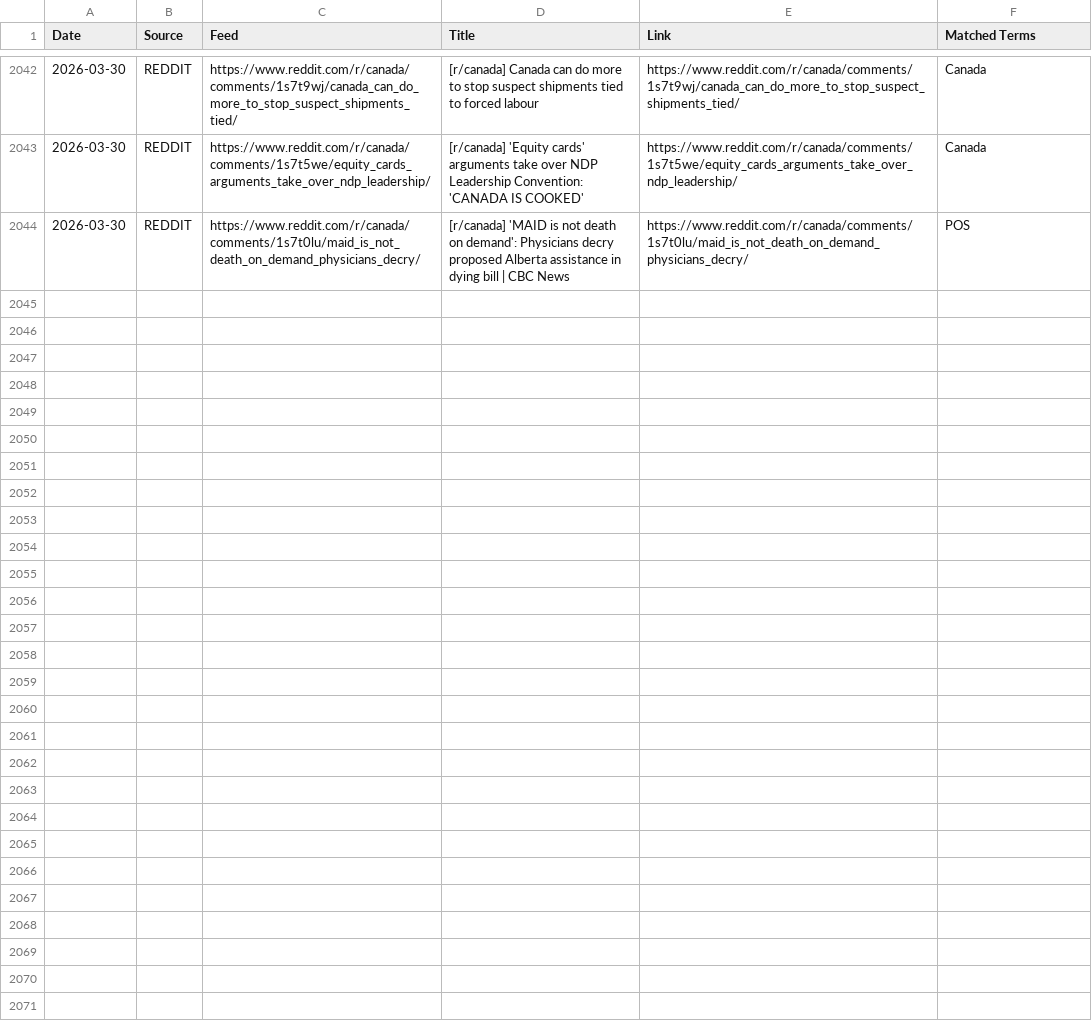
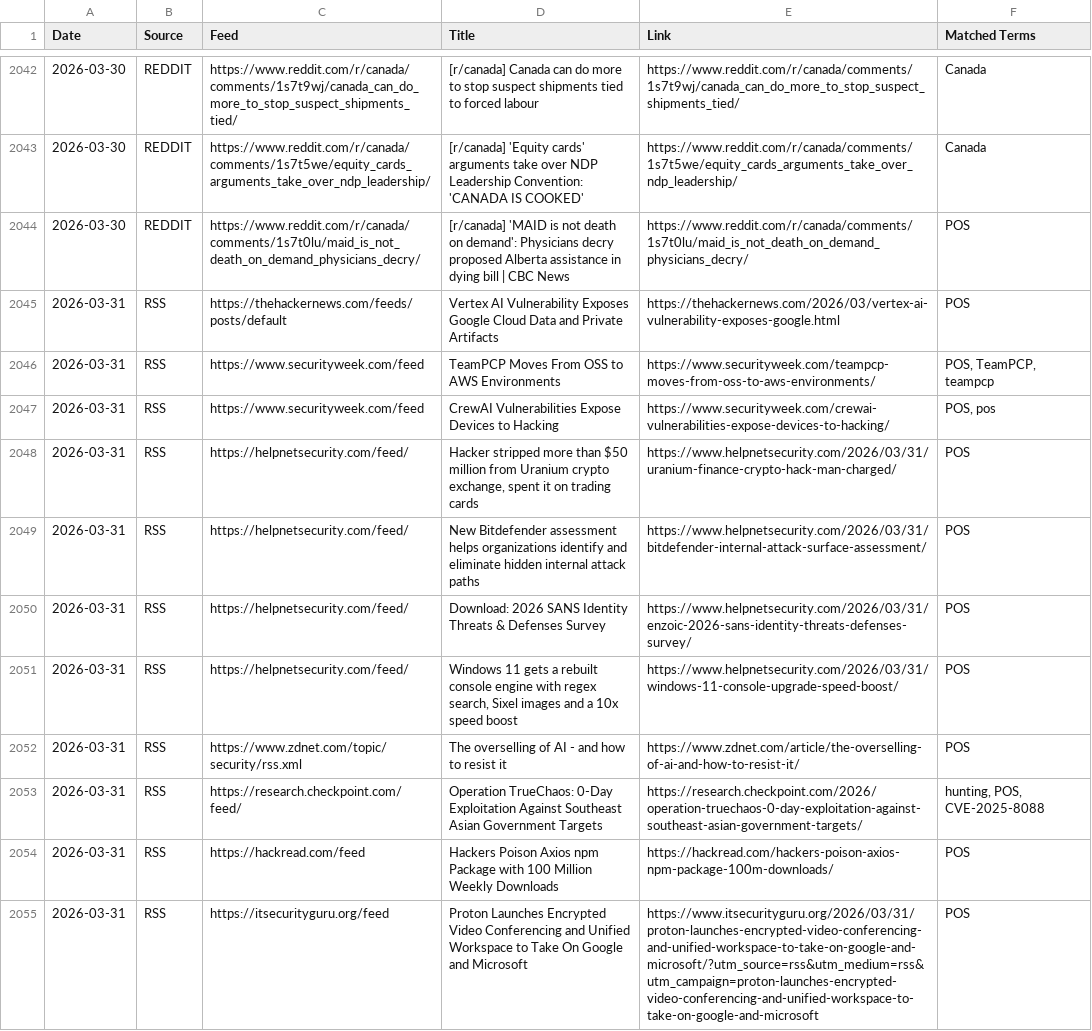
Before and after one commit to TinkerWithAll/Web, a CSV file: results_202603.csv, drawn as a sheet; only a part is shown, gaps mark what is left out; the diff covers the shown part only; the diff names each change by its address in the sheet, - before the commit and + after, or states it on an @@ line.

```diff
--- a/results_202603.csv
+++ b/results_202603.csv
+row 2045: 2026-03-31 | RSS | https://thehackernews.com/feeds/posts/default | Vertex AI Vulnerability Exposes Google Cloud Data and Private Artifacts | https://thehackernews.com/2026/03/vertex-ai-vulnerability-exposes-google.html | POS
+row 2046: 2026-03-31 | RSS | https://www.securityweek.com/feed | TeamPCP Moves From OSS to AWS Environments | https://www.securityweek.com/teampcp-moves-from-oss-to-aws-environments/ | POS, TeamPCP, teampcp
+row 2047: 2026-03-31 | RSS | https://www.securityweek.com/feed | CrewAI Vulnerabilities Expose Devices to Hacking | https://www.securityweek.com/crewai-vulnerabilities-expose-devices-to-hacking/ | POS, pos
+row 2048: 2026-03-31 | RSS | https://helpnetsecurity.com/feed/ | Hacker stripped more than $50 million from Uranium crypto exchange, spent it on trading cards | https://www.helpnetsecurity.com/2026/03/31/uranium-finance-crypto-hack-man-charged/ | POS
+row 2049: 2026-03-31 | RSS | https://helpnetsecurity.com/feed/ | New Bitdefender assessment helps organizations identify and eliminate hidden internal attack paths | https://www.helpnetsecurity.com/2026/03/31/bitdefender-internal-attack-surface-assessment/ | POS
+row 2050: 2026-03-31 | RSS | https://helpnetsecurity.com/feed/ | Download: 2026 SANS Identity Threats & Defenses Survey | https://www.helpnetsecurity.com/2026/03/31/enzoic-2026-sans-identity-threats-defenses-survey/ | POS
+row 2051: 2026-03-31 | RSS | https://helpnetsecurity.com/feed/ | Windows 11 gets a rebuilt console engine with regex search, Sixel images and a 10x speed boost | https://www.helpnetsecurity.com/2026/03/31/windows-11-console-upgrade-speed-boost/ | POS
+row 2052: 2026-03-31 | RSS | https://www.zdnet.com/topic/security/rss.xml | The overselling of AI - and how to resist it | https://www.zdnet.com/article/the-overselling-of-ai-and-how-to-resist-it/ | POS
+row 2053: 2026-03-31 | RSS | https://research.checkpoint.com/feed/ | Operation TrueChaos: 0-Day Exploitation Against Southeast Asian Government Targets | https://research.checkpoint.com/2026/operation-truechaos-0-day-exploitation-against-southeast-asian-government-targets/ | hunting, POS, CVE-2025-8088
+row 2054: 2026-03-31 | RSS | https://hackread.com/feed | Hackers Poison Axios npm Package with 100 Million Weekly Downloads | https://hackread.com/hackers-poison-axios-npm-package-100m-downloads/ | POS
+row 2055: 2026-03-31 | RSS | https://itsecurityguru.org/feed | Proton Launches Encrypted Video Conferencing and Unified Workspace to Take On Google and Microsoft | https://www.itsecurityguru.org/2026/03/31/proton-launches-encrypted-video-conferencing-and-unified-workspace-to-take-on-google-and-microsoft/?utm_source=rss&utm_medium=rss&utm_campaign=proton-launches-encrypted-video-conferencing-and-unified-workspace-to-take-on-google-and-microsoft | POS
```
Also changed, not shown: 10 added rows elsewhere in this file, 5 other files.
